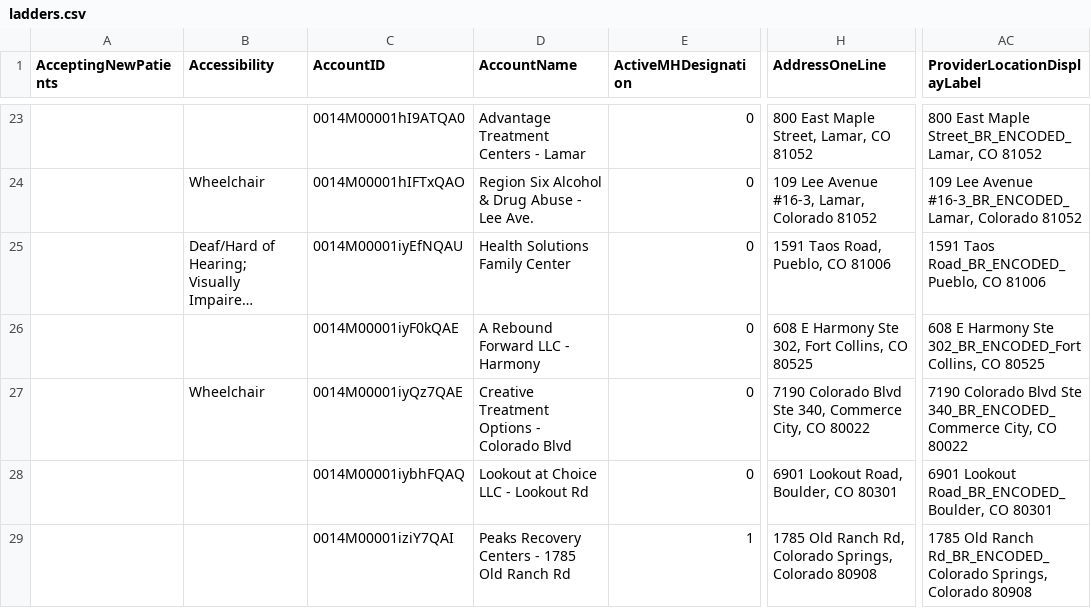
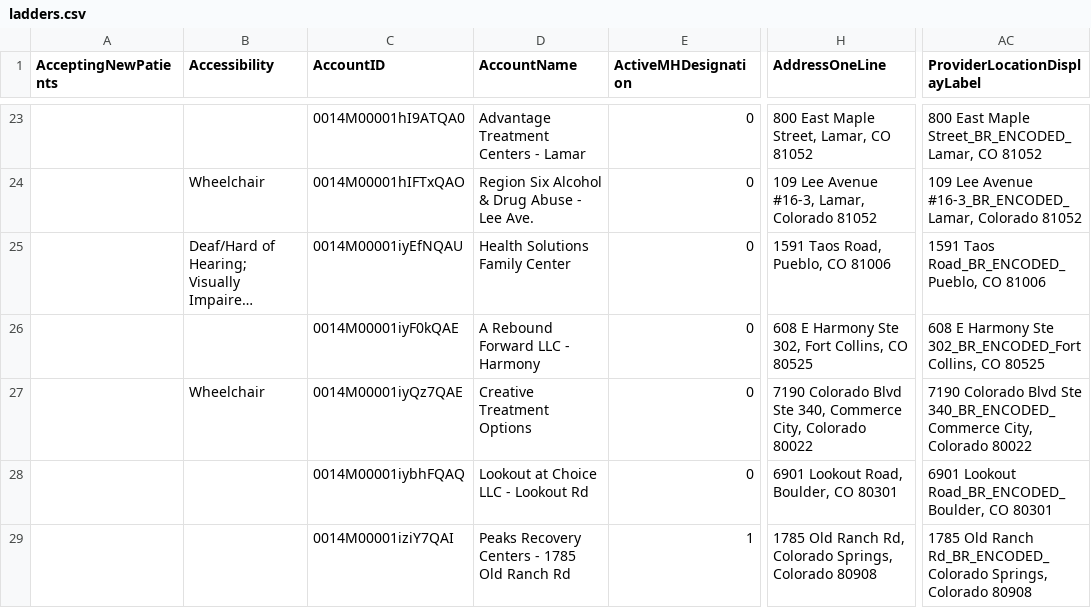
Before and after one commit to bloom-works/ownpath, a CSV file: raw_data/ladders.csv, drawn as a sheet; only a part is shown, gaps mark what is left out; long unchanged cells end in …; the diff covers the shown part only; the diff names each change by its address in the sheet, - before the commit and + after, or states it on an @@ line.

Commit message:
Automated LADDERS commit 20230330-134928266

```diff
--- a/raw_data/ladders.csv
+++ b/raw_data/ladders.csv
-D27 (AccountName): Creative Treatment Options - Colorado Blvd
+D27 (AccountName): Creative Treatment Options
-H27 (AddressOneLine): …Commerce City, CO 80022
+H27 (AddressOneLine): …Commerce City, Colorado 80022
-AC27 (ProviderLocationDisplayLabel): …340_BR_ENCODED_Commerce City, CO 80022
+AC27 (ProviderLocationDisplayLabel): …340_BR_ENCODED_Commerce City, Colorado 80022
```
Also changed, not shown: 11 edited cells elsewhere in this file.
